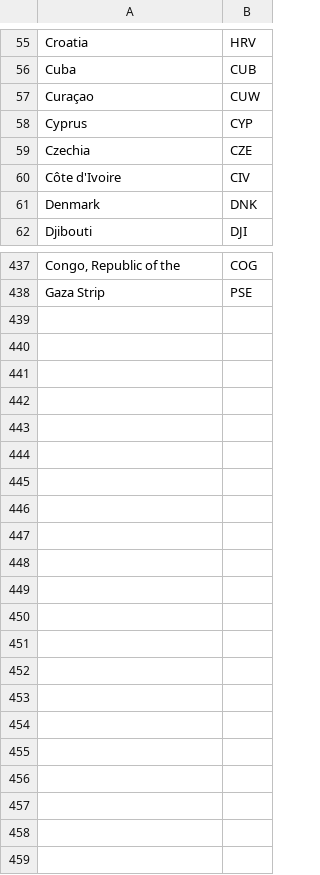
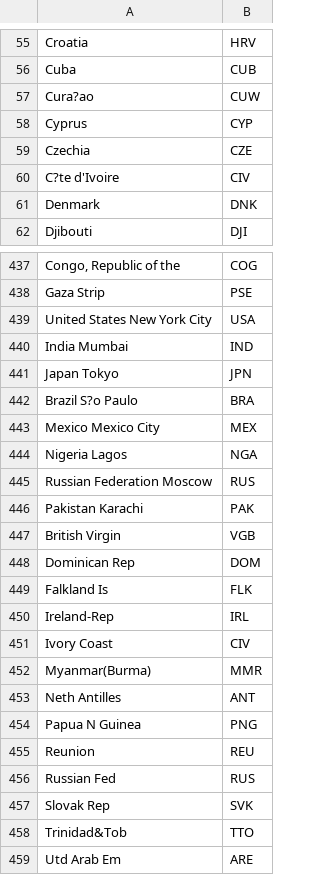
Before and after one commit to Wenzhi-Ding/Std_Country_Code, a CSV file: CountryName.csv, drawn as a sheet; only a part is shown, gaps mark what is left out; the diff covers the shown part only; the diff names each change by its address in the sheet, - before the commit and + after, or states it on an @@ line.

Commit message:
Add SDC country name

```diff
--- a/CountryName.csv
+++ b/CountryName.csv
-A57: Curaçao
+A57: Cura?ao
-A60: Côte d'Ivoire
+A60: C?te d'Ivoire
+row 439: United States New York City | USA
+row 440: India Mumbai | IND
+row 441: Japan Tokyo | JPN
+row 442: Brazil S?o Paulo | BRA
+row 443: Mexico Mexico City | MEX
+row 444: Nigeria Lagos | NGA
+row 445: Russian Federation Moscow | RUS
+row 446: Pakistan Karachi | PAK
+row 447: British Virgin | VGB
+row 448: Dominican Rep | DOM
+row 449: Falkland Is | FLK
+row 450: Ireland-Rep | IRL
+row 451: Ivory Coast | CIV
+row 452: Myanmar(Burma) | MMR
+row 453: Neth Antilles | ANT
+row 454: Papua N Guinea | PNG
+row 455: Reunion | REU
+row 456: Russian Fed | RUS
+row 457: Slovak Rep | SVK
+row 458: Trinidad&Tob | TTO
+row 459: Utd Arab Em | ARE
```
Also changed, not shown: 5 edited cells elsewhere in this file.
